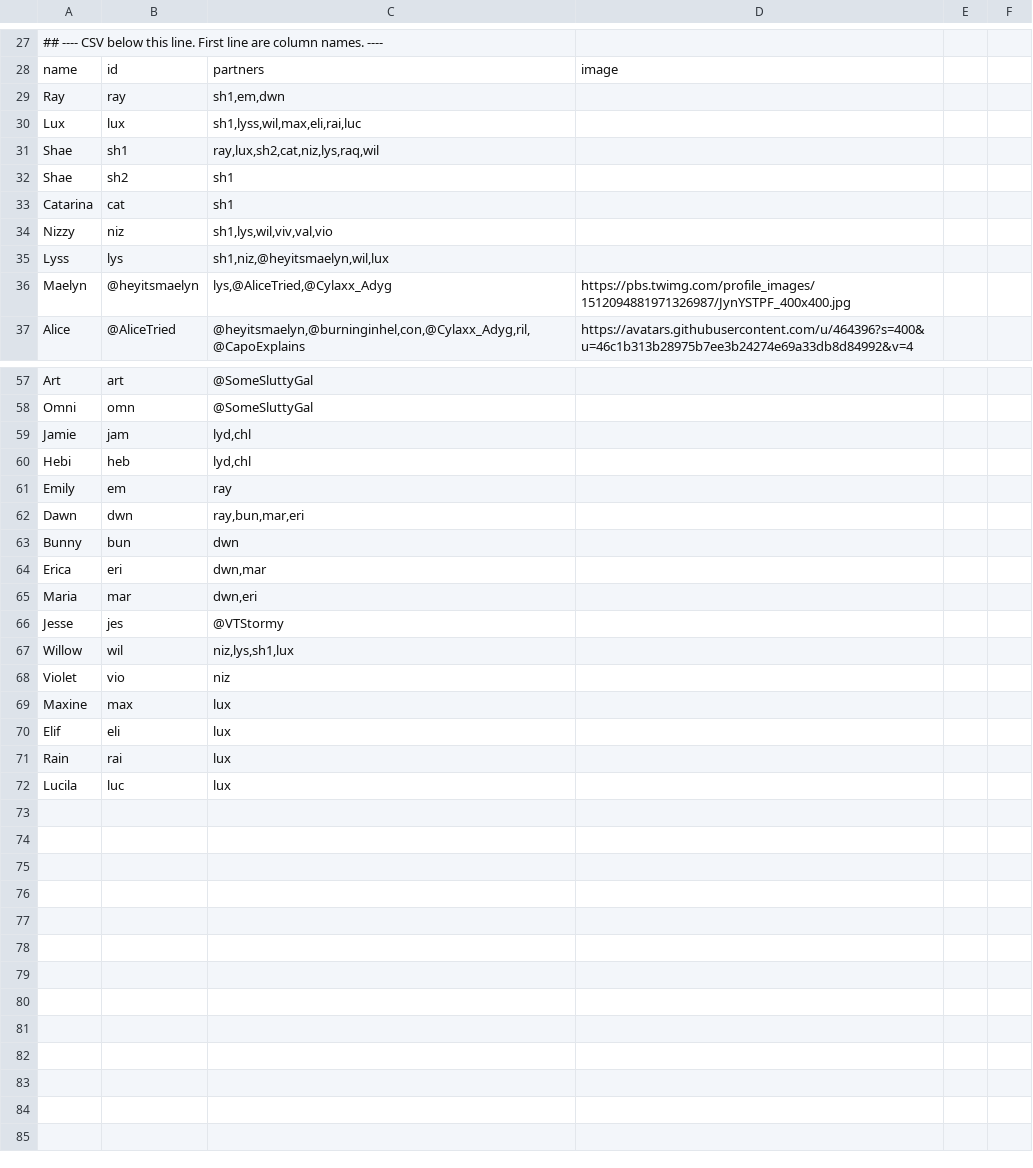
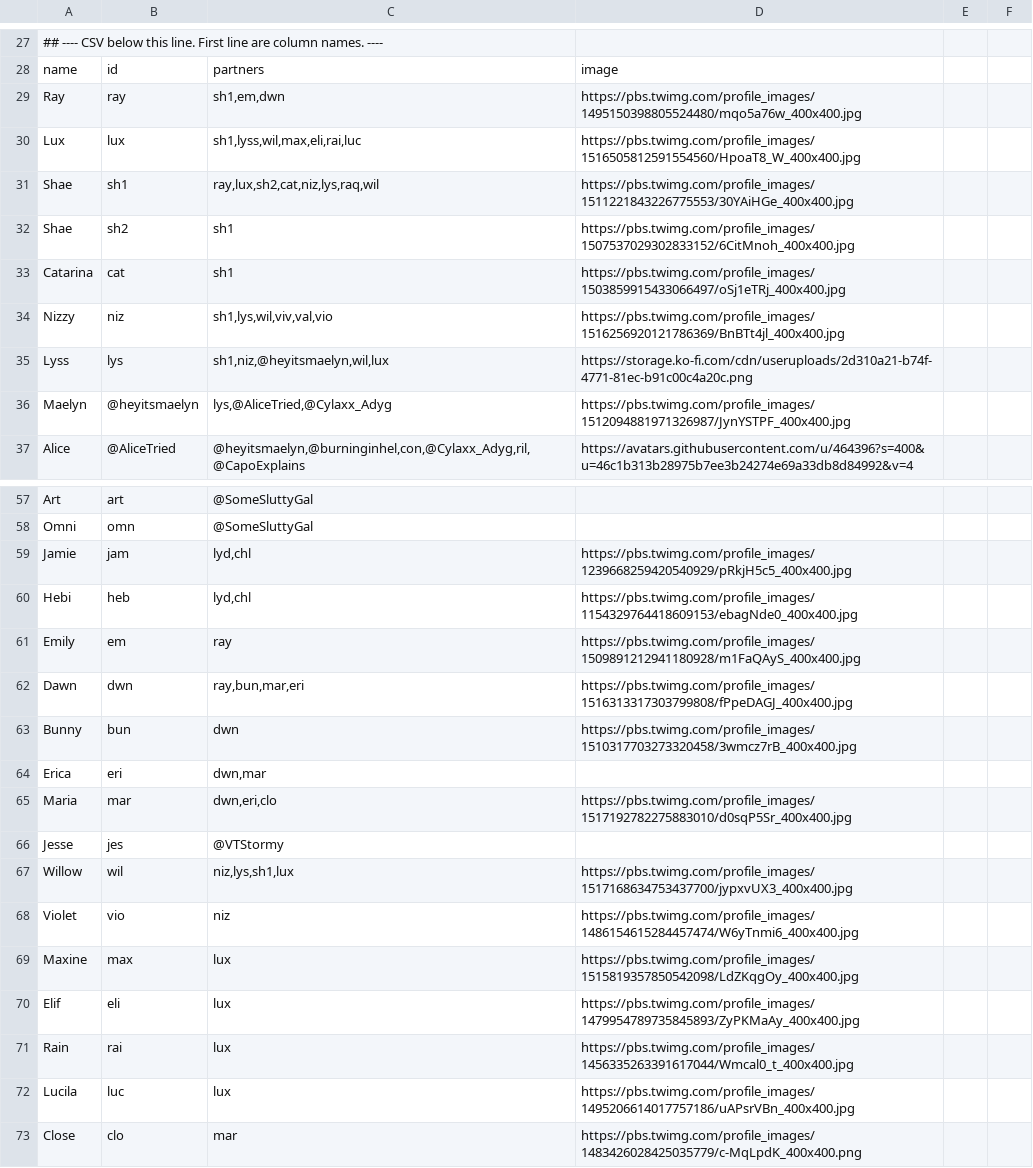
Before and after one commit to ThePolycule/ThePolycule, a CSV file: polycule.csv, drawn as a sheet; only a part is shown, gaps mark what is left out; the diff covers the shown part only.

Commit message:
twitter handle

```diff
--- a/polycule.csv
+++ b/polycule.csv
@@ -28,9 +28,9 @@
 name,id,partners,image
-Ray,ray,"sh1,em,dwn",
-Lux,lux,"sh1,lyss,wil,max,eli,rai,luc",
-Shae,sh1,"ray,lux,sh2,cat,niz,lys,raq,wil",
-Shae,sh2,"sh1",
-Catarina,cat,"sh1",
-Nizzy,niz,"sh1,lys,wil,viv,val,vio",
-Lyss,lys,"sh1,niz,@heyitsmaelyn,wil,lux",
+Ray,ray,"sh1,em,dwn",https://pbs.twimg.com/profile_images/1495150398805524480/mqo5a76w_400x400.jpg
+Lux,lux,"sh1,lyss,wil,max,eli,rai,luc",https://pbs.twimg.com/profile_images/1516505812591554560/HpoaT8_W_400x400.jpg
+Shae,sh1,"ray,lux,sh2,cat,niz,lys,raq,wil",https://pbs.twimg.com/profile_images/1511221843226775553/30YAiHGe_400x400.jpg
+Shae,sh2,"sh1",https://pbs.twimg.com/profile_images/1507537029302833152/6CitMnoh_400x400.jpg
+Catarina,cat,"sh1",https://pbs.twimg.com/profile_images/1503859915433066497/oSj1eTRj_400x400.jpg
+Nizzy,niz,"sh1,lys,wil,viv,val,vio",https://pbs.twimg.com/profile_images/1516256920121786369/BnBTt4jl_400x400.jpg
+Lyss,lys,"sh1,niz,@heyitsmaelyn,wil,lux",https://storage.ko-fi.com/cdn/useruploads/2d310a21-b74f-4771-81ec-b91c00c4a20c.png
 Maelyn,@heyitsmaelyn,"lys,@AliceTried,@Cylaxx_Adyg",https://pbs.twimg.com/profile_images/1512094881971326987/JynYSTPF_400x400.jpg
@@ -58,15 +58,16 @@ Art,art,"@SomeSluttyGal",
 Omni,omn,"@SomeSluttyGal",
-Jamie,jam,"lyd,chl",
-Hebi,heb,"lyd,chl",
-Emily,em,"ray",
-Dawn,dwn,"ray,bun,mar,eri",
-Bunny,bun,"dwn",
+Jamie,jam,"lyd,chl",https://pbs.twimg.com/profile_images/1239668259420540929/pRkjH5c5_400x400.jpg
+Hebi,heb,"lyd,chl",https://pbs.twimg.com/profile_images/1154329764418609153/ebagNde0_400x400.jpg
+Emily,em,"ray",https://pbs.twimg.com/profile_images/1509891212941180928/m1FaQAyS_400x400.jpg
+Dawn,dwn,"ray,bun,mar,eri",https://pbs.twimg.com/profile_images/1516313317303799808/fPpeDAGJ_400x400.jpg
+Bunny,bun,"dwn",https://pbs.twimg.com/profile_images/1510317703273320458/3wmcz7rB_400x400.jpg
 Erica,eri,"dwn,mar",
-Maria,mar,"dwn,eri",
+Maria,mar,"dwn,eri,clo",https://pbs.twimg.com/profile_images/1517192782275883010/d0sqP5Sr_400x400.jpg
 Jesse,jes,"@VTStormy",
-Willow,wil,"niz,lys,sh1,lux",
-Violet,vio,"niz",
-Maxine,max,"lux",
-Elif,eli,"lux",
-Rain,rai,"lux",
-Lucila,luc,"lux",
+Willow,wil,"niz,lys,sh1,lux",https://pbs.twimg.com/profile_images/1517168634753437700/jypxvUX3_400x400.jpg
+Violet,vio,"niz",https://pbs.twimg.com/profile_images/1486154615284457474/W6yTnmi6_400x400.jpg
+Maxine,max,"lux",https://pbs.twimg.com/profile_images/1515819357850542098/LdZKqgOy_400x400.jpg
+Elif,eli,"lux",https://pbs.twimg.com/profile_images/1479954789735845893/ZyPKMaAy_400x400.jpg
+Rain,rai,"lux",https://pbs.twimg.com/profile_images/1456335263391617044/Wmcal0_t_400x400.jpg
+Lucila,luc,"lux",https://pbs.twimg.com/profile_images/1495206614017757186/uAPsrVBn_400x400.jpg
+Close,clo,"mar",https://pbs.twimg.com/profile_images/1483426028425035779/c-MqLpdK_400x400.png
```
Also changed, not shown: 6 edited cells elsewhere in this file.
